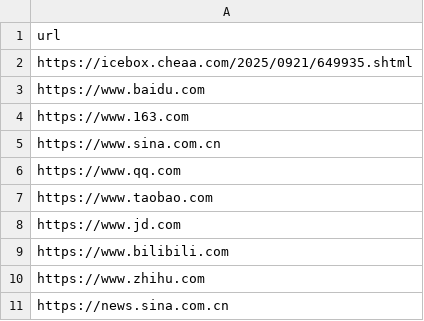
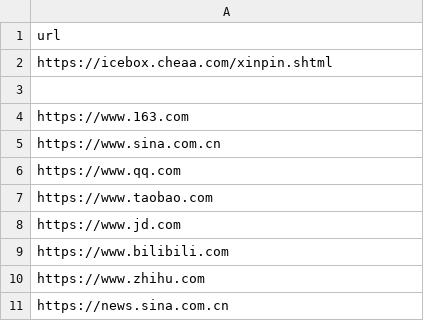
Before and after one commit to zpskt/easy-crawler, a CSV file: src/config/urls.csv, drawn as a sheet.

```diff
--- a/src/config/urls.csv
+++ b/src/config/urls.csv
@@ -1,4 +1,4 @@
 url
-https://icebox.cheaa.com/2025/0921/649935.shtml
-https://www.baidu.com
+https://icebox.cheaa.com/xinpin.shtml
+""
 https://www.163.com
```
Also changed, not shown: 7 other files.
